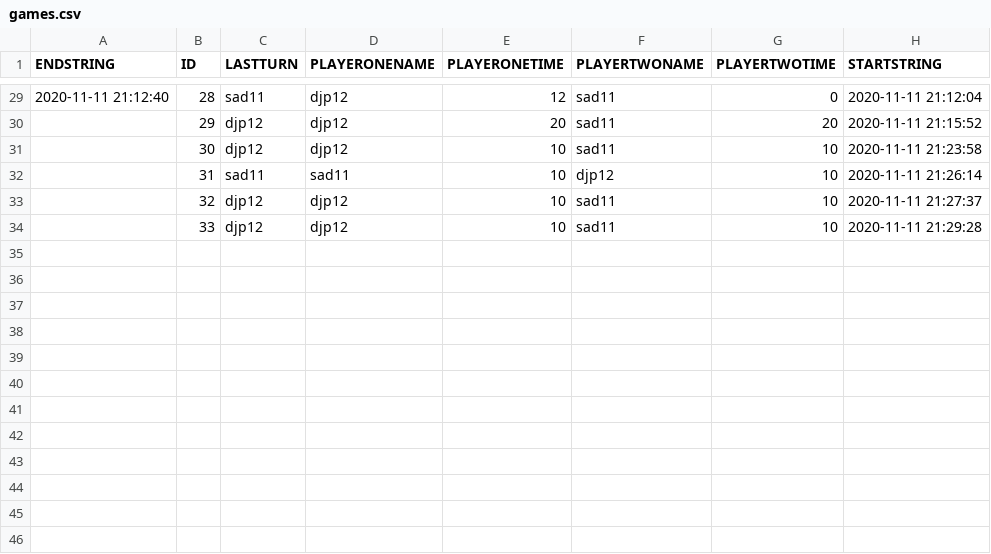
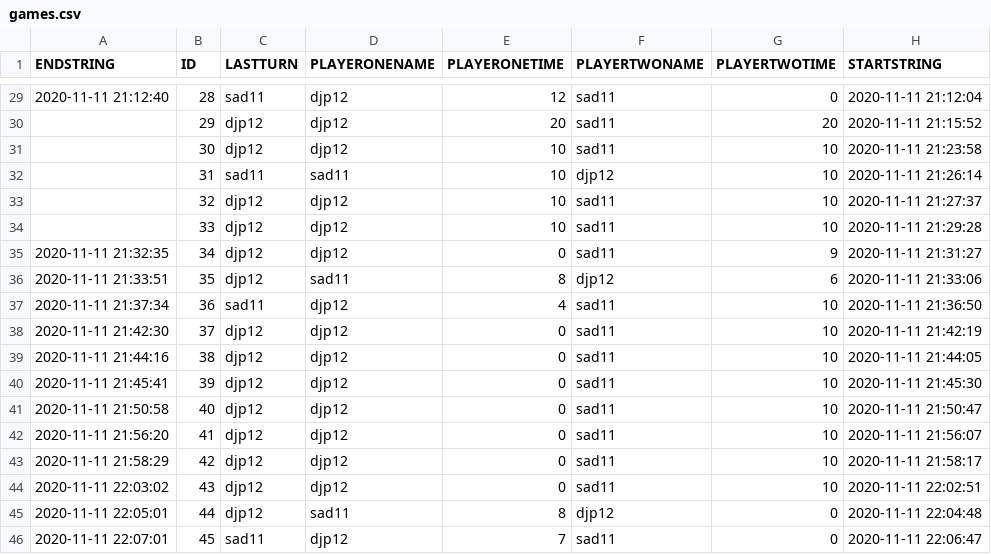
Before and after one commit to henrydao-dev/Othello-dev, a CSV file: data/games.csv, drawn as a sheet; only a part is shown, gaps mark what is left out; the diff names each change by its address in the sheet, - before the commit and + after, or states it on an @@ line.

```diff
--- a/data/games.csv
+++ b/data/games.csv
+row 35: 2020-11-11 21:32:35 | 34 | djp12 | djp12 | 0 | sad11 | 9 | 2020-11-11 21:31:27
+row 36: 2020-11-11 21:33:51 | 35 | djp12 | sad11 | 8 | djp12 | 6 | 2020-11-11 21:33:06
+row 37: 2020-11-11 21:37:34 | 36 | sad11 | djp12 | 4 | sad11 | 10 | 2020-11-11 21:36:50
+row 38: 2020-11-11 21:42:30 | 37 | djp12 | djp12 | 0 | sad11 | 10 | 2020-11-11 21:42:19
+row 39: 2020-11-11 21:44:16 | 38 | djp12 | djp12 | 0 | sad11 | 10 | 2020-11-11 21:44:05
+row 40: 2020-11-11 21:45:41 | 39 | djp12 | djp12 | 0 | sad11 | 10 | 2020-11-11 21:45:30
+row 41: 2020-11-11 21:50:58 | 40 | djp12 | djp12 | 0 | sad11 | 10 | 2020-11-11 21:50:47
+row 42: 2020-11-11 21:56:20 | 41 | djp12 | djp12 | 0 | sad11 | 10 | 2020-11-11 21:56:07
+row 43: 2020-11-11 21:58:29 | 42 | djp12 | djp12 | 0 | sad11 | 10 | 2020-11-11 21:58:17
+row 44: 2020-11-11 22:03:02 | 43 | djp12 | djp12 | 0 | sad11 | 10 | 2020-11-11 22:02:51
+row 45: 2020-11-11 22:05:01 | 44 | djp12 | sad11 | 8 | djp12 | 0 | 2020-11-11 22:04:48
+row 46: 2020-11-11 22:07:01 | 45 | sad11 | djp12 | 7 | sad11 | 0 | 2020-11-11 22:06:47
```
Also changed, not shown: data/players.csv, 1 other file.
